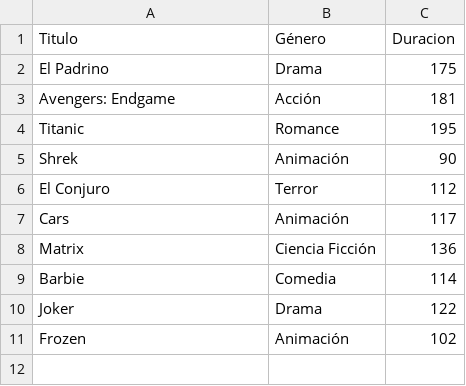
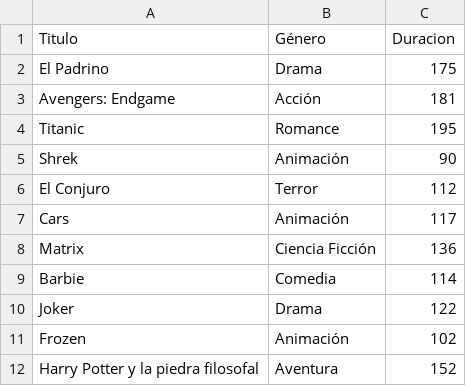
Before and after one commit to Lucadev06/Gestion-peliculas, a CSV file: peliculas.csv, drawn as a sheet; the diff names each change by its address in the sheet, - before the commit and + after, or states it on an @@ line.

Commit message:
feat/Nueva peli

```diff
--- a/peliculas.csv
+++ b/peliculas.csv
+row 12: Harry Potter y la piedra filosofal | Aventura | 152
```
